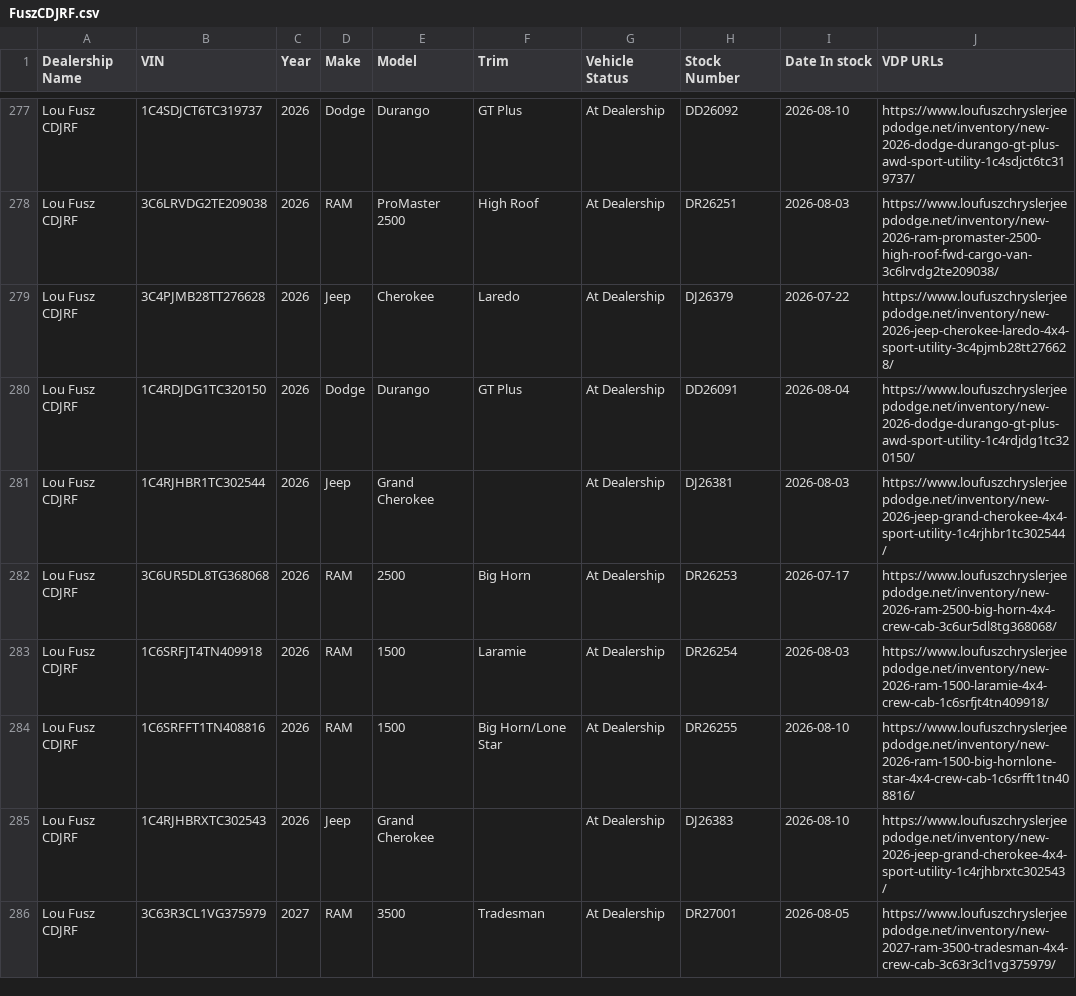
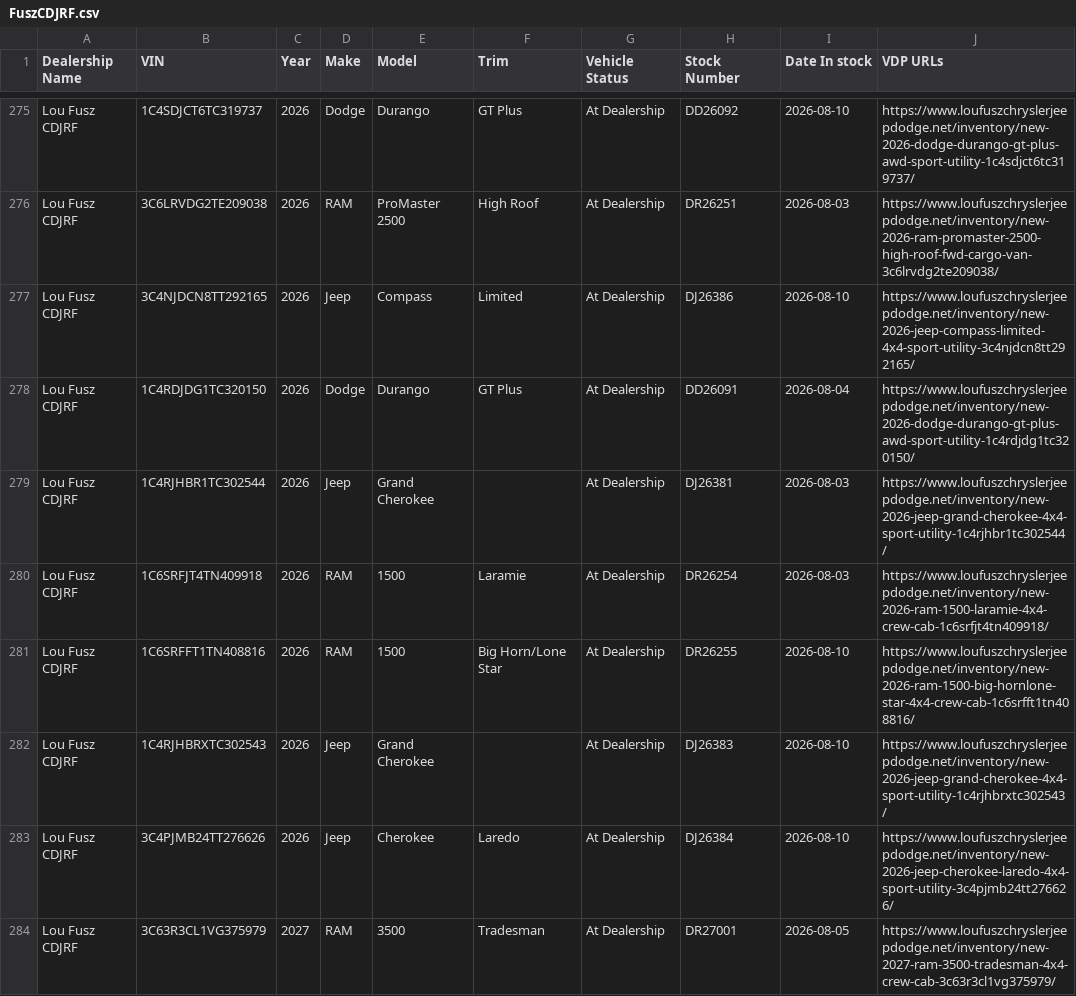
Before and after one commit to JnuruFusz/-lou-fusz-2027-model-pipeline, a CSV file: data/FuszCDJRF.csv, drawn as a sheet; only a part is shown, gaps mark what is left out; the diff covers the shown part only.

```diff
--- a/data/FuszCDJRF.csv
+++ b/data/FuszCDJRF.csv
@@ -278,6 +276,5 @@
 "Lou Fusz CDJRF",3C6LRVDG2TE209038,2026,RAM,"ProMaster 2500","High Roof","At Dealership",DR26251,2026-08-03,https://www.loufuszchryslerjeepdodge.net/inventory/new-2026-ram-promaster-2500-high-roof-fwd-cargo-van-3c6lrvdg2te209038/
-"Lou Fusz CDJRF",3C4PJMB28TT276628,2026,Jeep,Cherokee,Laredo,"At Dealership",DJ26379,2026-07-22,https://www.loufuszchryslerjeepdodge.net/inventory/new-2026-jeep-cherokee-laredo-4x4-sport-utility-3c4pjmb28tt276628/
+"Lou Fusz CDJRF",3C4NJDCN8TT292165,2026,Jeep,Compass,Limited,"At Dealership",DJ26386,2026-08-10,https://www.loufuszchryslerjeepdodge.net/inventory/new-2026-jeep-compass-limited-4x4-sport-utility-3c4njdcn8tt292165/
 "Lou Fusz CDJRF",1C4RDJDG1TC320150,2026,Dodge,Durango,"GT Plus","At Dealership",DD26091,2026-08-04,https://www.loufuszchryslerjeepdodge.net/inventory/new-2026-dodge-durango-gt-plus-awd-sport-utility-1c4rdjdg1tc320150/
 "Lou Fusz CDJRF",1C4RJHBR1TC302544,2026,Jeep,"Grand Cherokee",,"At Dealership",DJ26381,2026-08-03,https://www.loufuszchryslerjeepdodge.net/inventory/new-2026-jeep-grand-cherokee-4x4-sport-utility-1c4rjhbr1tc302544/
-"Lou Fusz CDJRF",3C6UR5DL8TG368068,2026,RAM,2500,"Big Horn","At Dealership",DR26253,2026-07-17,https://www.loufuszchryslerjeepdodge.net/inventory/new-2026-ram-2500-big-horn-4x4-crew-cab-3c6ur5dl8tg368068/
 "Lou Fusz CDJRF",1C6SRFJT4TN409918,2026,RAM,1500,Laramie,"At Dealership",DR26254,2026-08-03,https://www.loufuszchryslerjeepdodge.net/inventory/new-2026-ram-1500-laramie-4x4-crew-cab-1c6srfjt4tn409918/
@@ -285,2 +282,3 @@
 "Lou Fusz CDJRF",1C4RJHBRXTC302543,2026,Jeep,"Grand Cherokee",,"At Dealership",DJ26383,2026-08-10,https://www.loufuszchryslerjeepdodge.net/inventory/new-2026-jeep-grand-cherokee-4x4-sport-utility-1c4rjhbrxtc302543/
+"Lou Fusz CDJRF",3C4PJMB24TT276626,2026,Jeep,Cherokee,Laredo,"At Dealership",DJ26384,2026-08-10,https://www.loufuszchryslerjeepdodge.net/inventory/new-2026-jeep-cherokee-laredo-4x4-sport-utility-3c4pjmb24tt276626/
 "Lou Fusz CDJRF",3C63R3CL1VG375979,2027,RAM,3500,Tradesman,"At Dealership",DR27001,2026-08-05,https://www.loufuszchryslerjeepdodge.net/inventory/new-2027-ram-3500-tradesman-4x4-crew-cab-3c63r3cl1vg375979/
```
Also changed, not shown: 4 added rows, 7 removed rows and 6 edited cells elsewhere in this file, data/FuszToyota.csv, data/LouFuszBuickGMC.csv, 13 other files.
